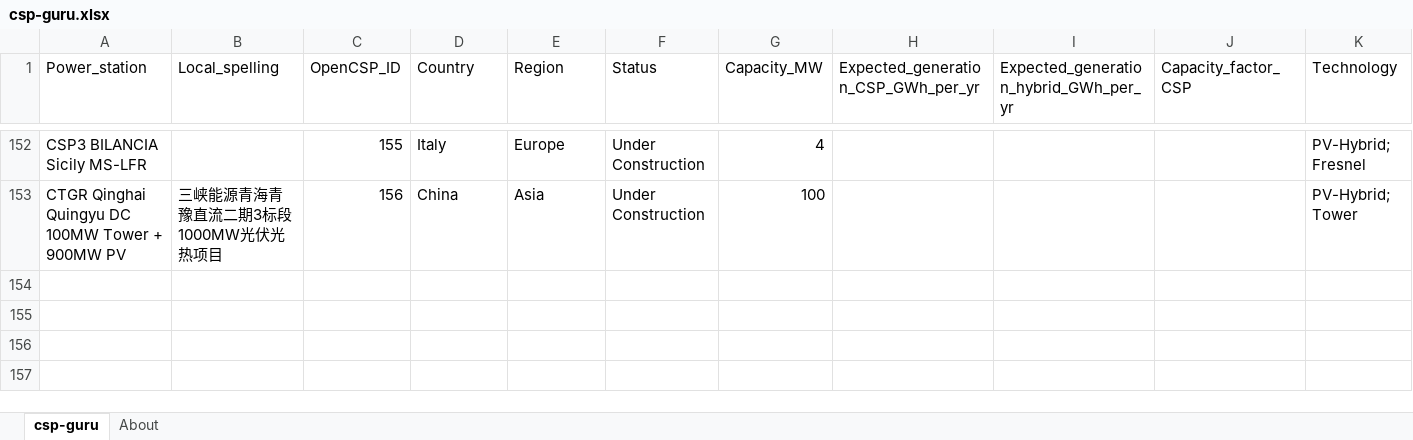
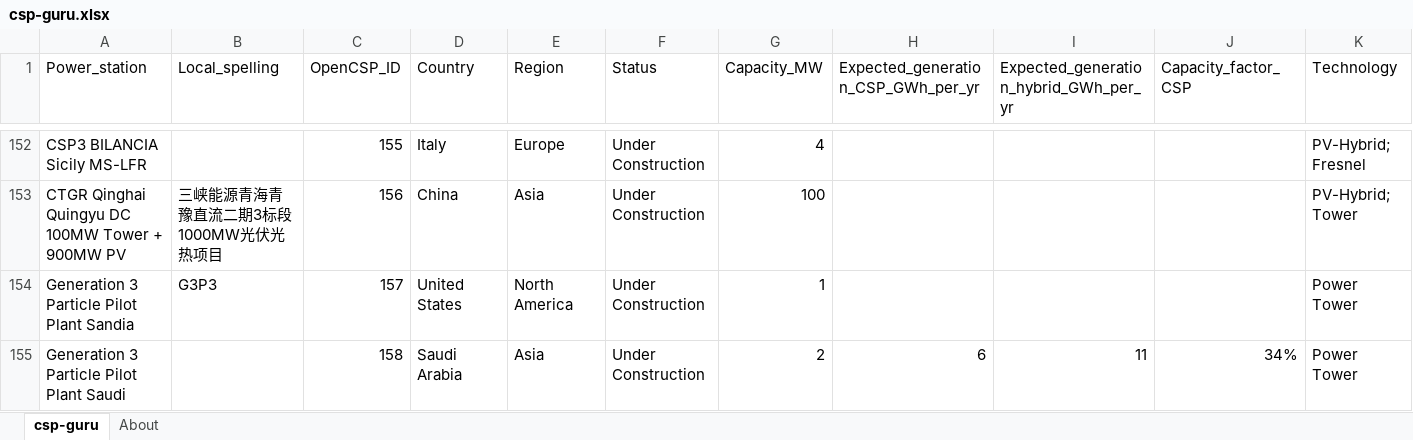
Before and after one commit to repolicy/csp-guru, an Excel workbook: csp-guru/csp-guru.xlsx, sheet csp-guru, drawn as a sheet; only a part is shown, gaps mark what is left out; values as stored, in another font and other column widths than the file's, no borders; rows hold the shown columns only; the diff names each change by its address in the sheet, - before the commit and + after, or states it on an @@ line.

```diff
--- a/csp-guru/csp-guru.xlsx (sheet csp-guru)
+++ b/csp-guru/csp-guru.xlsx (sheet csp-guru)
+row 154: Generation 3 Particle Pilot Plant Sandia | G3P3 | 157 | United States | North America | Under Construction | 1 |  |  |  | Power Tower
+row 155: Generation 3 Particle Pilot Plant Saudi |  | 158 | Saudi Arabia | Asia | Under Construction | 2 | 6 | 11 | 34% | Power Tower
```
Also changed, not shown: hidden cells, 1 other file.
